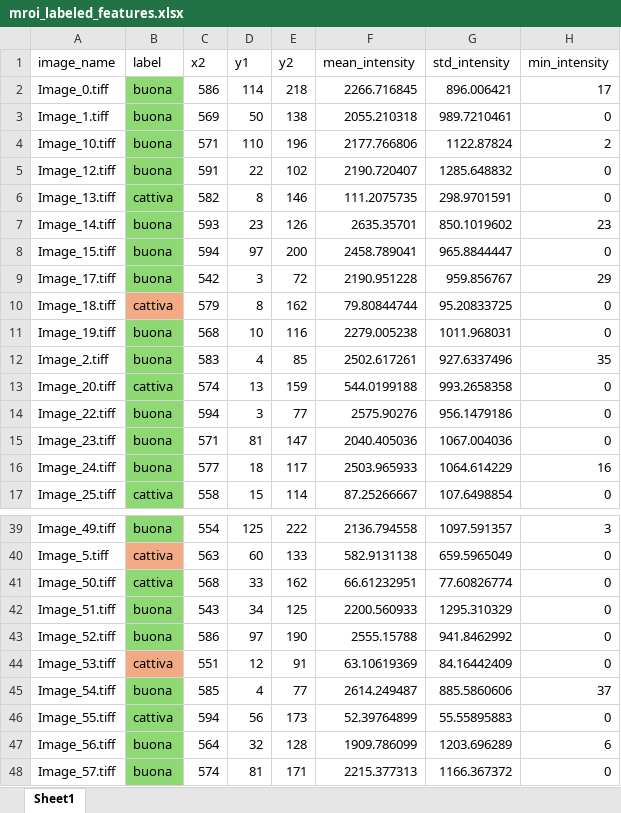
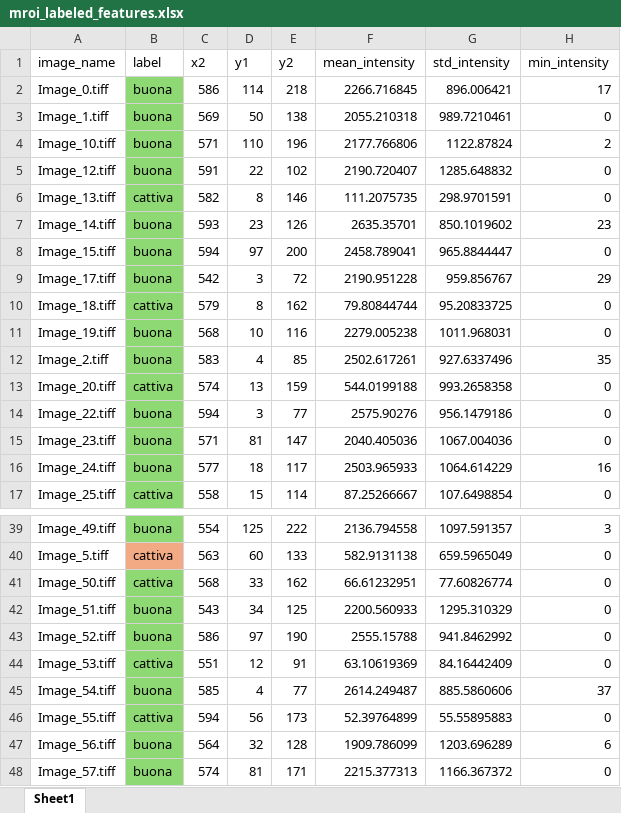
Before and after one commit to Rickard75/CV-TR2, an Excel workbook: test_images/apples_images/apples_images_mroi/mroi_labeled_features.xlsx, sheet Sheet1, drawn as a sheet; only a part is shown, gaps mark what is left out; values as stored, in another font and other column widths than the file's, no borders; conditional formats not drawn; the diff covers the shown part only; the diff names each change by its address in the sheet, - before the commit and + after, or states it on an @@ line.

```diff
--- a/test_images/apples_images/apples_images_mroi/mroi_labeled_features.xlsx (sheet Sheet1)
+++ b/test_images/apples_images/apples_images_mroi/mroi_labeled_features.xlsx (sheet Sheet1)
-B10 fill: #F2AA84
+B10 fill: #8ED973
-B44 fill: #F2AA84
+B44 fill: #8ED973
```
Also changed, not shown: cell formats elsewhere in this sheet, test_images/apples_images/apples_images_mroi/mroi_features.xlsx, 19 other files.
